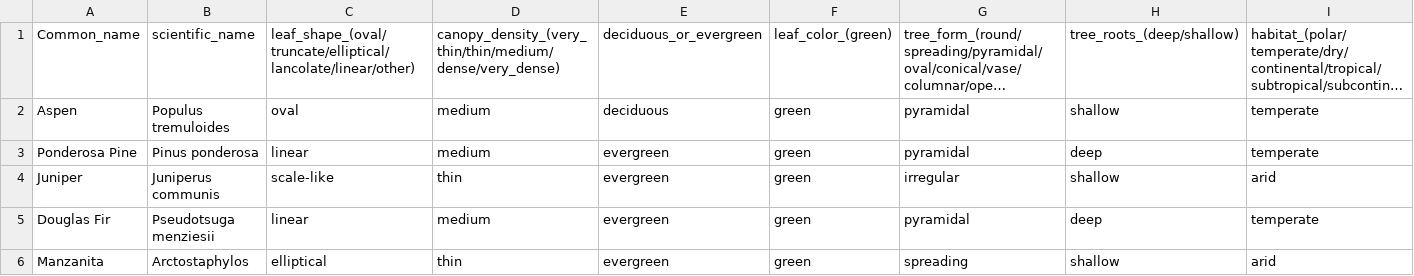
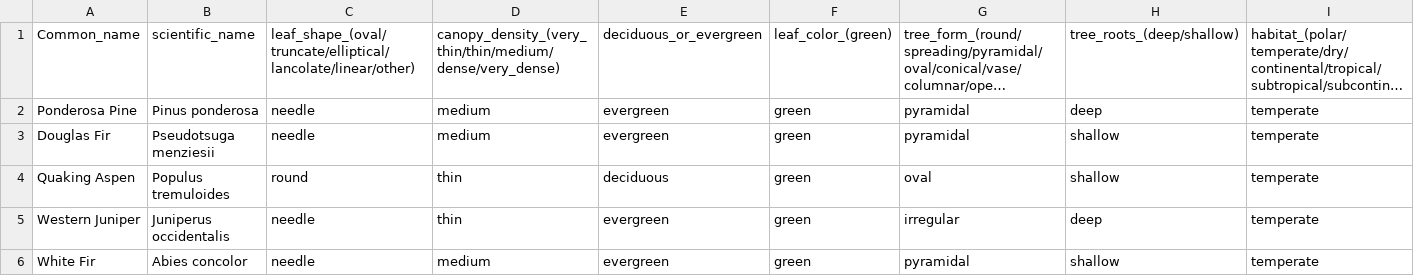
Before and after one commit to toddgr/foliager, a CSV file: test_data/Bend_Oregon_foliage.csv, drawn as a sheet; only a part is shown; long unchanged cells end in …; removed rows and columns are numbered as before the commit, all else as after; rows hold the shown columns only; the diff names each change by its address in the sheet, - before the commit and + after, or states it on an @@ line.

```diff
--- a/test_data/Bend_Oregon_foliage.csv
+++ b/test_data/Bend_Oregon_foliage.csv
-row 2: Aspen | Populus tremuloides | oval | medium | deciduous | green | pyramidal | shallow | temperate
-C2: linear
+C2: needle
-row 4: Juniper | Juniperus communis | scale-like | thin | evergreen | green | irregular | shallow | arid
-C3: linear
+C3: needle
-H3: deep
+H3: shallow
-row 6: Manzanita | Arctostaphylos | elliptical | thin | evergreen | green | spreading | shallow | arid
+row 4: Quaking Aspen | Populus tremuloides | round | thin | deciduous | green | oval | shallow | temperate
+row 5: Western Juniper | Juniperus occidentalis | needle | thin | evergreen | green | irregular | deep | temperate
+row 6: White Fir | Abies concolor | needle | medium | evergreen | green | pyramidal | shallow | temperate
```
Also changed, not shown: test_data/param_est_output.csv, 2 other files.
